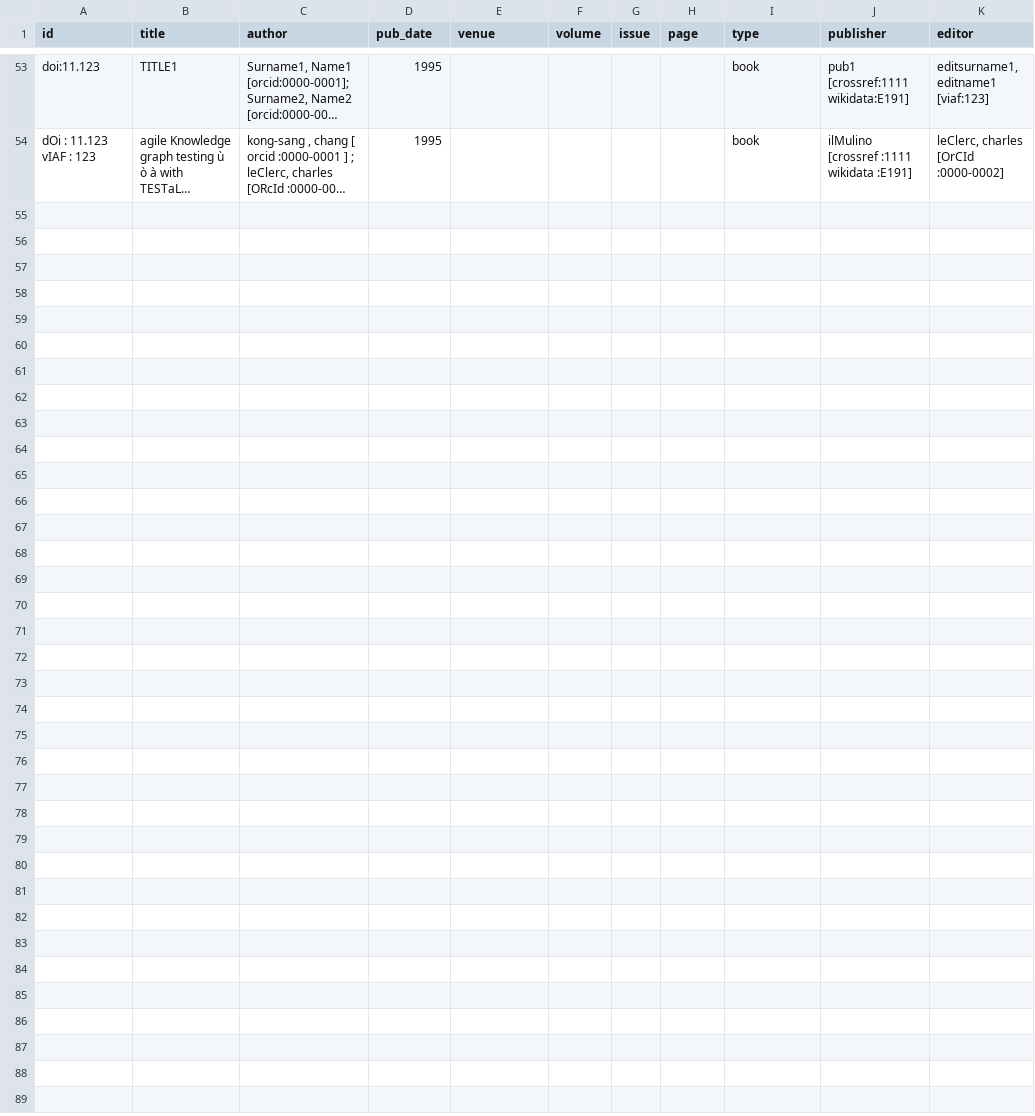
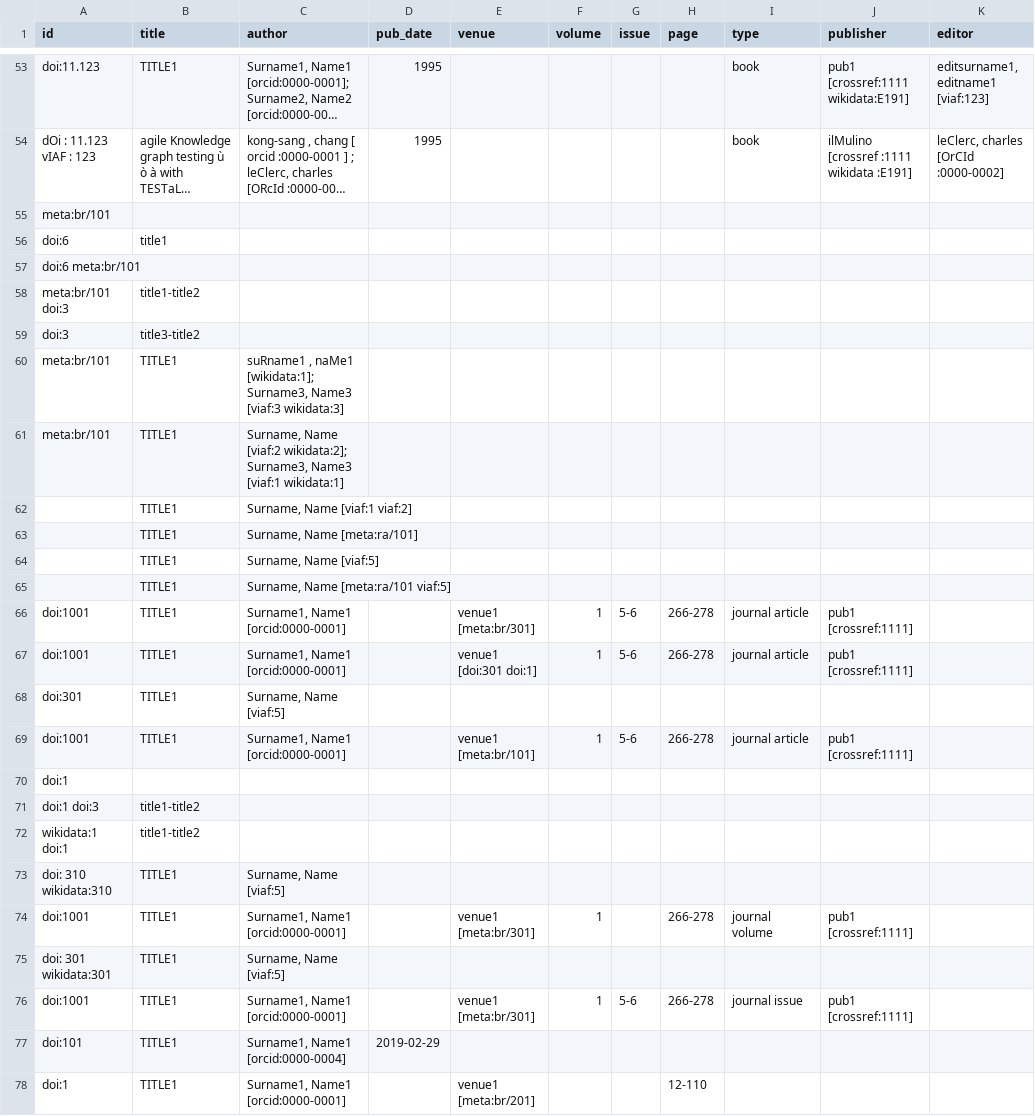
Before and after one commit to opencitations/oc_meta, a CSV file: tdd/new_test_data.csv, drawn as a sheet; only a part is shown, gaps mark what is left out; long unchanged cells end in …; the diff names each change by its address in the sheet, - before the commit and + after, or states it on an @@ line.

```diff
--- a/tdd/new_test_data.csv
+++ b/tdd/new_test_data.csv
+row 55: meta:br/101
+row 56: doi:6 | title1
+row 57: doi:6 meta:br/101
+row 58: meta:br/101 doi:3 | title1-title2
+row 59: doi:3 | title3-title2
+row 60: meta:br/101 | TITLE1 | suRname1 , naMe1 [wikidata:1]; Surname3, Name3 [viaf:3 wikidata:3]
+row 61: meta:br/101 | TITLE1 | Surname, Name [viaf:2 wikidata:2]; Surname3, Name3 [viaf:1 wikidata:1]
+row 62:  | TITLE1 | Surname, Name [viaf:1 viaf:2]
+row 63:  | TITLE1 | Surname, Name [meta:ra/101]
+row 64:  | TITLE1 | Surname, Name [viaf:5]
+row 65:  | TITLE1 | Surname, Name [meta:ra/101 viaf:5]
+row 66: doi:1001 | TITLE1 | Surname1, Name1 [orcid:0000-0001] |  | venue1 [meta:br/301] | 1 | 5-6 | 266-278 | journal article | pub1 [crossref:1111]
+row 67: doi:1001 | TITLE1 | Surname1, Name1 [orcid:0000-0001] |  | venue1 [doi:301 doi:1] | 1 | 5-6 | 266-278 | journal article | pub1 [crossref:1111]
+row 68: doi:301 | TITLE1 | Surname, Name [viaf:5]
+row 69: doi:1001 | TITLE1 | Surname1, Name1 [orcid:0000-0001] |  | venue1 [meta:br/101] | 1 | 5-6 | 266-278 | journal article | pub1 [crossref:1111]
+row 70: doi:1
+row 71: doi:1 doi:3 | title1-title2
+row 72: wikidata:1 doi:1 | title1-title2
+row 73: doi: 310 wikidata:310 | TITLE1 | Surname, Name [viaf:5]
+row 74: doi:1001 | TITLE1 | Surname1, Name1 [orcid:0000-0001] |  | venue1 [meta:br/301] | 1 |  | 266-278 | journal volume | pub1 [crossref:1111]
+row 75: doi: 301 wikidata:301 | TITLE1 | Surname, Name [viaf:5]
+row 76: doi:1001 | TITLE1 | Surname1, Name1 [orcid:0000-0001] |  | venue1 [meta:br/301] | 1 | 5-6 | 266-278 | journal issue | pub1 [crossref:1111]
+row 77: doi:101 | TITLE1 | Surname1, Name1 [orcid:0000-0004] | 2019-02-29
+row 78: doi:1 | TITLE1 | Surname1, Name1 [orcid:0000-0001] |  | venue1 [meta:br/201] |  |  | 12-110
```
Also changed, not shown: 26 other files.
